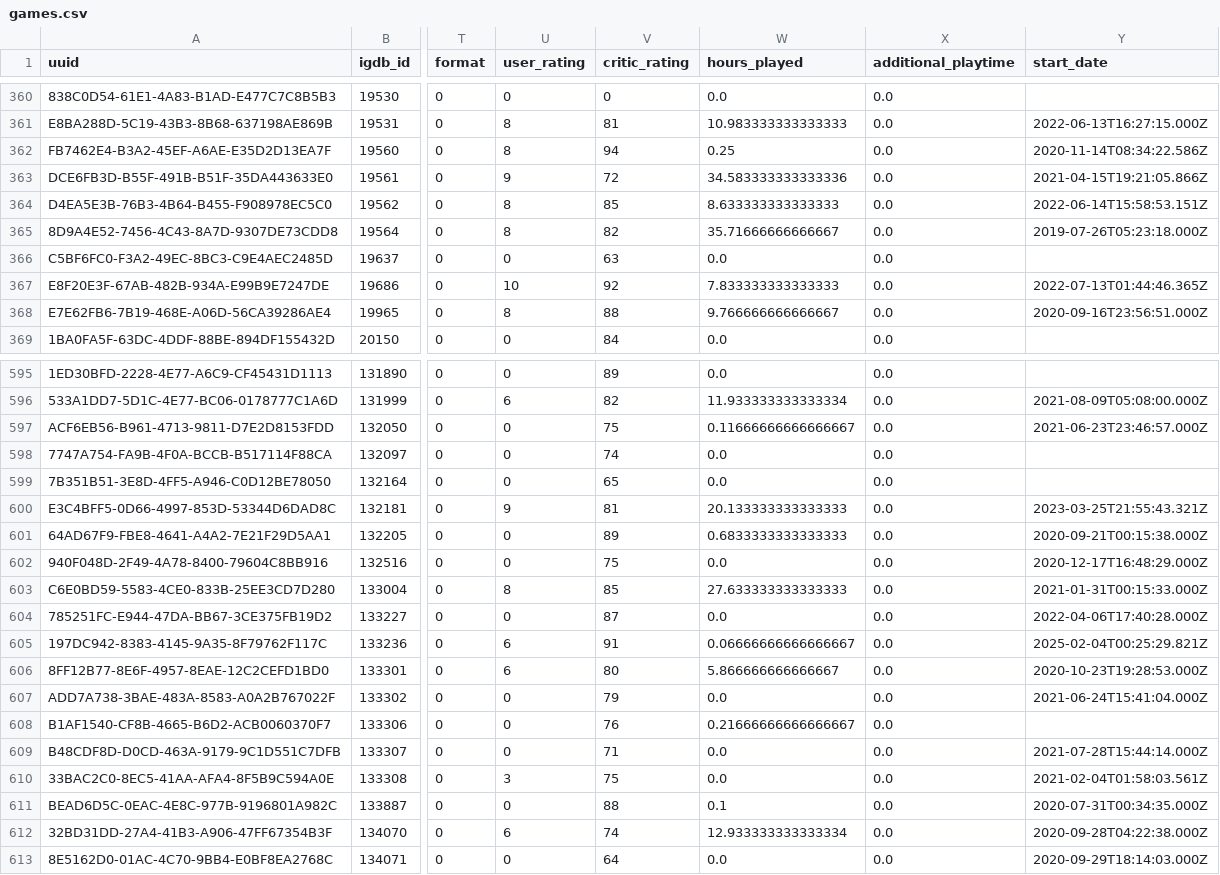
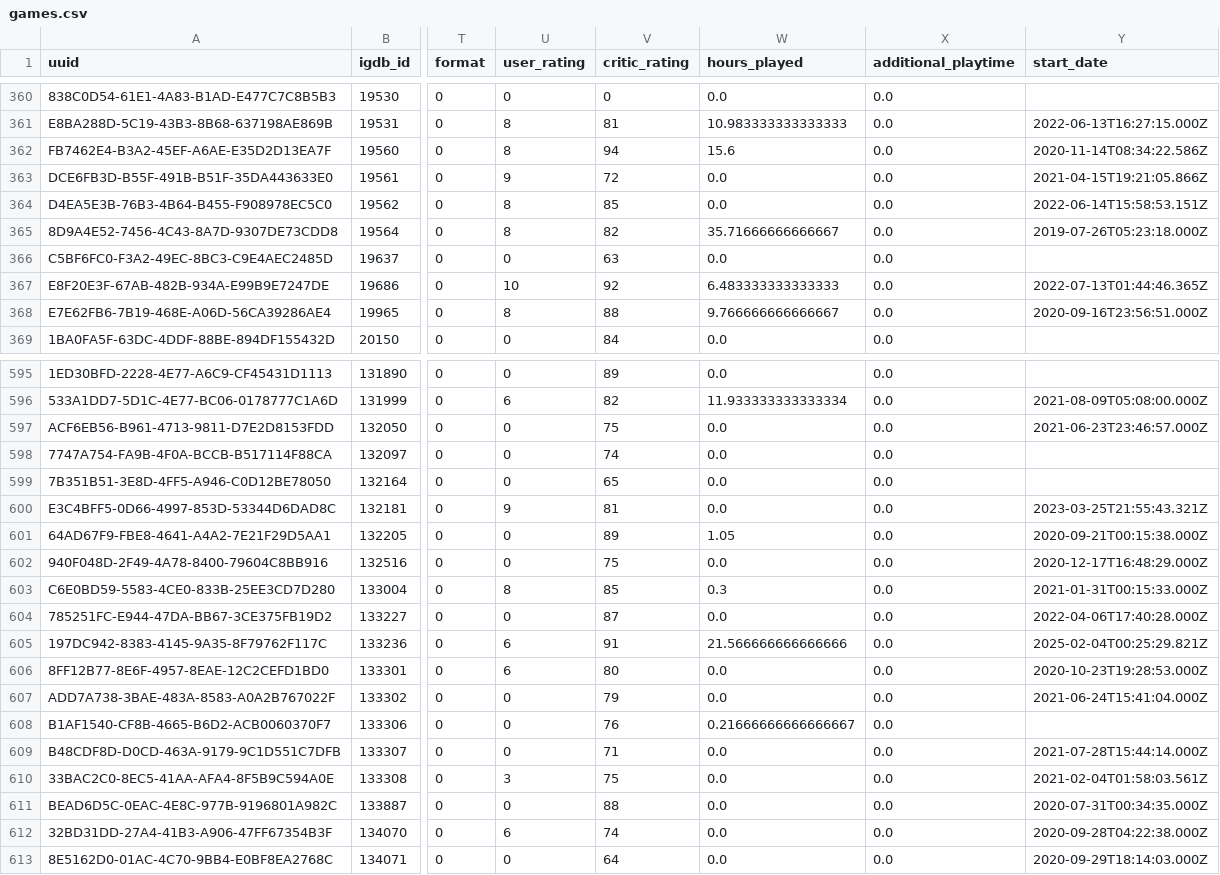
Before and after one commit to josh/gametrack-data, a CSV file: games.csv, drawn as a sheet; only a part is shown, gaps mark what is left out; the diff covers the shown part only; the diff names each change by its address in the sheet, - before the commit and + after, or states it on an @@ line.

Commit message:
Update data

```diff
--- a/games.csv
+++ b/games.csv
-W362 (hours_played): 0.25
+W362 (hours_played): 15.6
-W363 (hours_played): 34.583333333333336
+W363 (hours_played): 0.0
-W364 (hours_played): 8.633333333333333
+W364 (hours_played): 0.0
-W367 (hours_played): 7.833333333333333
+W367 (hours_played): 6.483333333333333
-W597 (hours_played): 0.11666666666666667
+W597 (hours_played): 0.0
-W600 (hours_played): 20.133333333333333
+W600 (hours_played): 0.0
-W601 (hours_played): 0.6833333333333333
+W601 (hours_played): 1.05
-W603 (hours_played): 27.633333333333333
+W603 (hours_played): 0.3
-W605 (hours_played): 0.06666666666666667
+W605 (hours_played): 21.566666666666666
-W606 (hours_played): 5.866666666666667
+W606 (hours_played): 0.0
-W611 (hours_played): 0.1
+W611 (hours_played): 0.0
-W612 (hours_played): 12.933333333333334
+W612 (hours_played): 0.0
```
Also changed, not shown: 83 edited cells elsewhere in this file.
